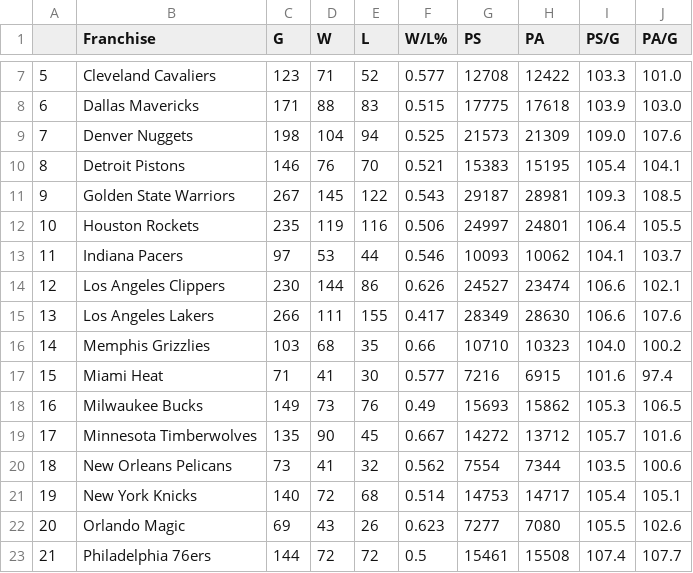
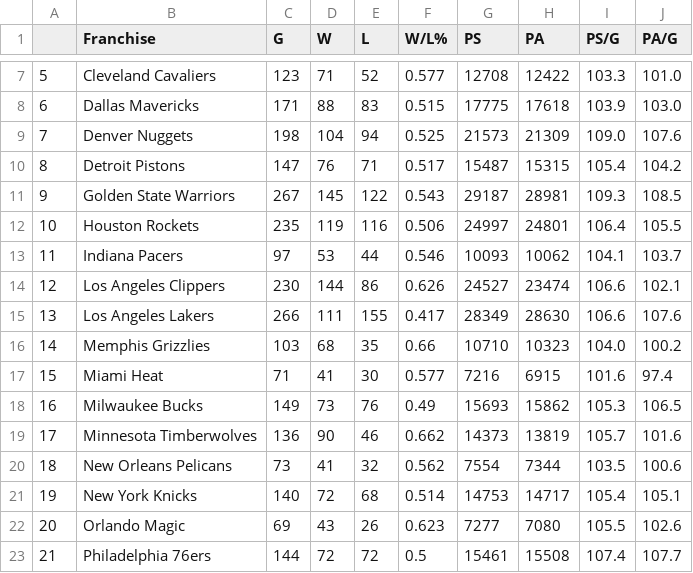
Before and after one commit to bwSimpkins/TheOppositions, a CSV file: data/Oklahoma City Thunder.csv, drawn as a sheet; only a part is shown, gaps mark what is left out.

Commit message:
upload for 2024-01-31

```diff
--- a/data/Oklahoma City Thunder.csv
+++ b/data/Oklahoma City Thunder.csv
@@ -9,3 +9,3 @@
 7,Denver Nuggets,198,104,94,0.525,21573,21309,109.0,107.6
-8,Detroit Pistons,146,76,70,0.521,15383,15195,105.4,104.1
+8,Detroit Pistons,147,76,71,0.517,15487,15315,105.4,104.2
 9,Golden State Warriors,267,145,122,0.543,29187,28981,109.3,108.5
@@ -18,3 +18,3 @@
 16,Milwaukee Bucks,149,73,76,0.49,15693,15862,105.3,106.5
-17,Minnesota Timberwolves,135,90,45,0.667,14272,13712,105.7,101.6
+17,Minnesota Timberwolves,136,90,46,0.662,14373,13819,105.7,101.6
 18,New Orleans Pelicans,73,41,32,0.562,7554,7344,103.5,100.6
```
